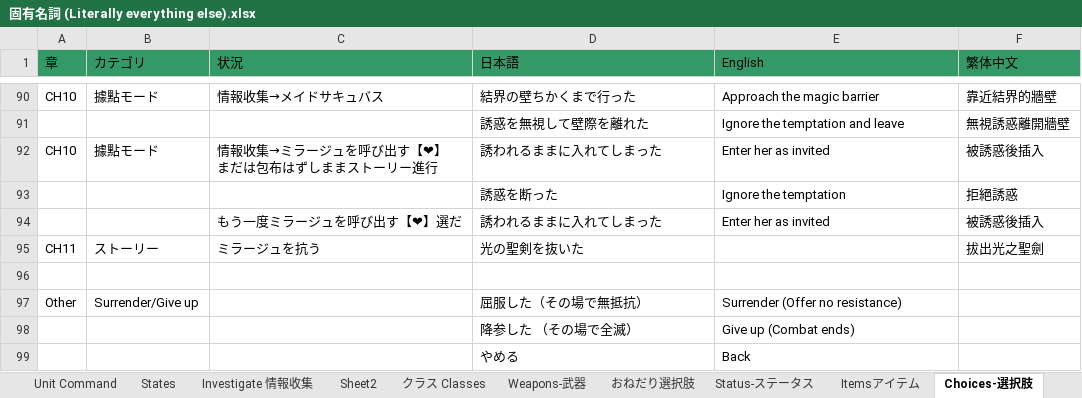
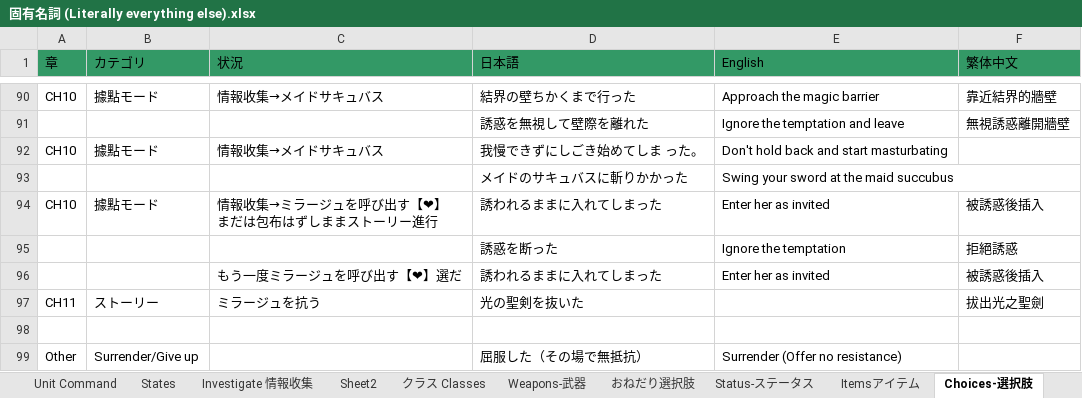
Before and after one commit to Giratena/Succubus-Senki-Translation-Project, an Excel workbook: 固有名詞 (Literally everything else).xlsx, sheet Choices-選択肢, drawn as a sheet; only a part is shown, gaps mark what is left out; the shorter side is filled out with more unchanged rows; values as stored, in another font and other column widths than the file's, no borders; the diff names each change by its address in the sheet, - before the commit and + after, or states it on an @@ line.

```diff
--- a/固有名詞 (Literally everything else).xlsx (sheet Choices-選択肢)
+++ b/固有名詞 (Literally everything else).xlsx (sheet Choices-選択肢)
+row 92: CH10 | 據點モード | 情報收集→メイドサキュバス | 我慢できずにしごき始めてしま った。 | Don't hold back and start masturbating
+row 93:  |  |  | メイドのサキュバスに斬りかかった | Swing your sword at the maid succubus
```
Also changed, not shown: sheet Changelog, sheet Itemsアイテム, 4 other files.
